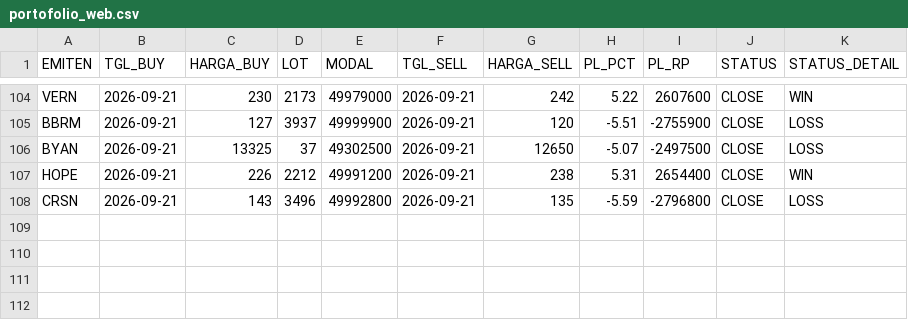
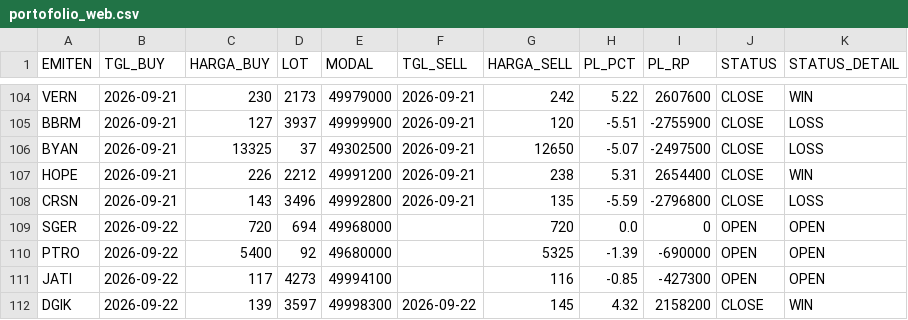
Before and after one commit to illusixTri/dashboard-rla, a CSV file: portofolio_web.csv, drawn as a sheet; only a part is shown, gaps mark what is left out; the diff covers the shown part only; the diff names each change by its address in the sheet, - before the commit and + after, or states it on an @@ line.

```diff
--- a/portofolio_web.csv
+++ b/portofolio_web.csv
+row 109: SGER | 2026-09-22 | 720 | 694 | 49968000 |  | 720 | 0.0 | 0 | OPEN | OPEN
+row 110: PTRO | 2026-09-22 | 5400 | 92 | 49680000 |  | 5325 | -1.39 | -690000 | OPEN | OPEN
+row 111: JATI | 2026-09-22 | 117 | 4273 | 49994100 |  | 116 | -0.85 | -427300 | OPEN | OPEN
+row 112: DGIK | 2026-09-22 | 139 | 3597 | 49998300 | 2026-09-22 | 145 | 4.32 | 2158200 | CLOSE | WIN
```
Also changed, not shown: 30 edited cells elsewhere in this file, V2openclose.csv.
